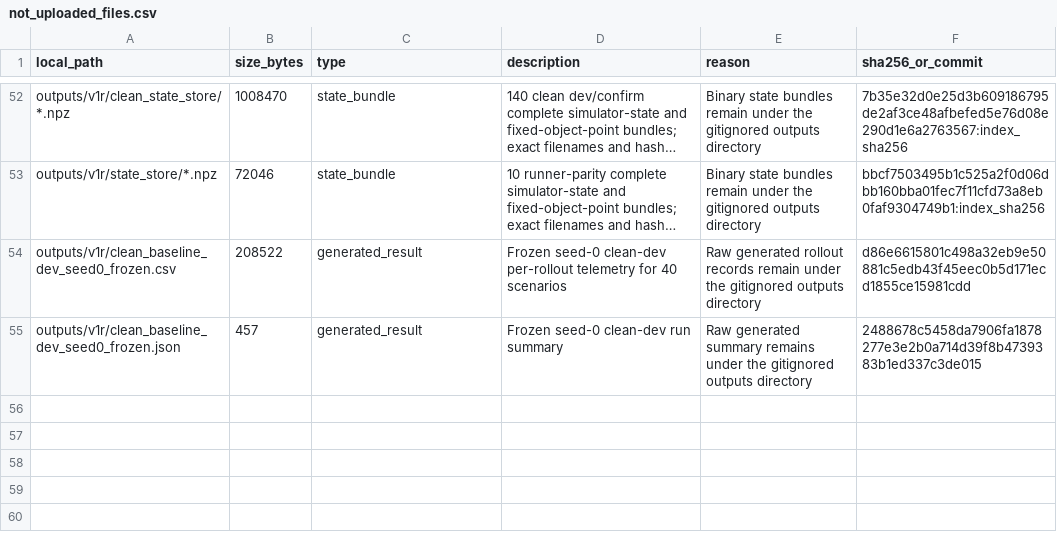
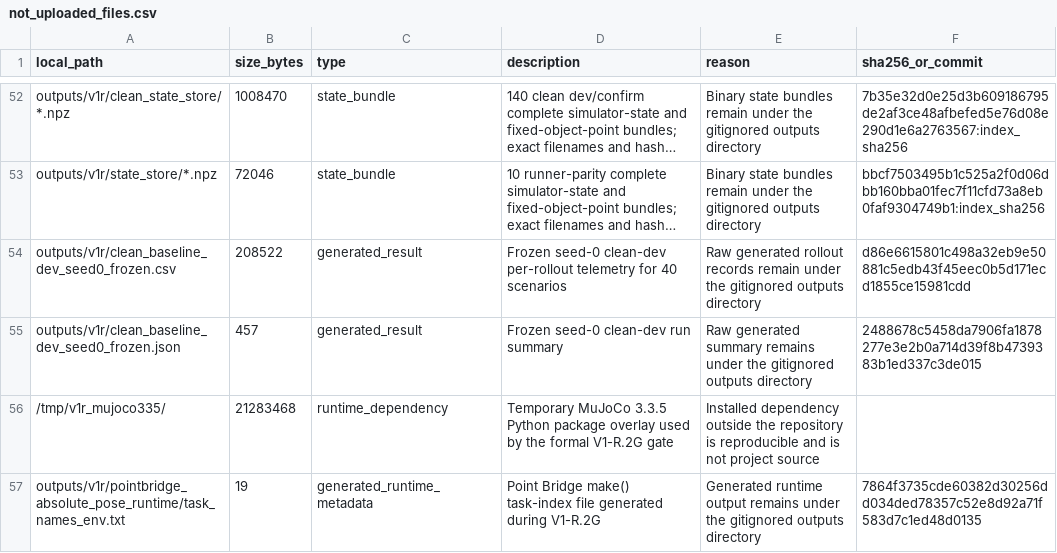
Before and after one commit to rollinpioneer/vp, a CSV file: manifests/not_uploaded_files.csv, drawn as a sheet; only a part is shown, gaps mark what is left out; long unchanged cells end in …; the diff names each change by its address in the sheet, - before the commit and + after, or states it on an @@ line.

```diff
--- a/manifests/not_uploaded_files.csv
+++ b/manifests/not_uploaded_files.csv
+row 56: /tmp/v1r_mujoco335/ | 21283468 | runtime_dependency | Temporary MuJoCo 3.3.5 Python package overlay used by the formal V1-R.2G gate | Installed dependency outside the repository is reproducible and is not project source
+row 57: outputs/v1r/pointbridge_absolute_pose_runtime/task_names_env.txt | 19 | generated_runtime_metadata | Point Bridge make() task-index file generated during V1-R.2G | Generated runtime output remains under the gitignored outputs directory | 7864f3735cde60382d30256dd034ded78357c52e8d92a71f583d7c1ed48d0135
```
Also changed, not shown: manifests/v1r_file_index.csv, 13 other files.
